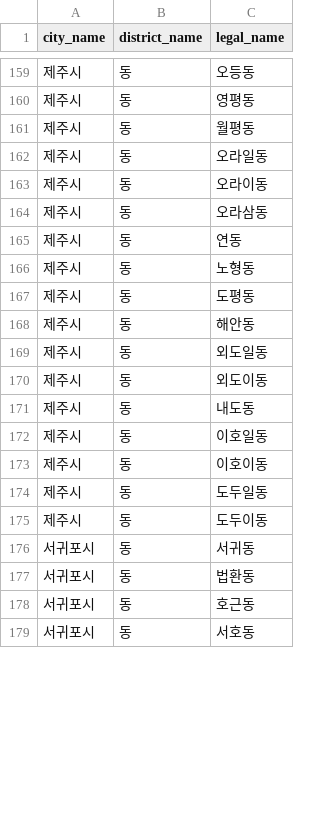
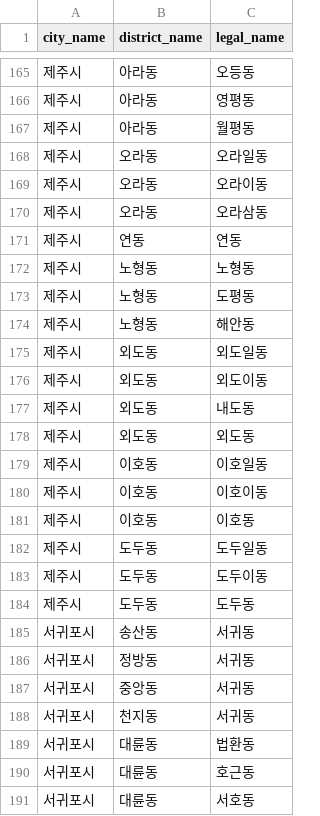
Before and after one commit to HyeonGyeongHoon/jeju-olle-agritourism, a CSV file: data/jeju_districts.csv, drawn as a sheet; only a part is shown, gaps mark what is left out; the diff covers the shown part only.

```diff
--- a/data/jeju_districts.csv
+++ b/data/jeju_districts.csv
@@ -159,21 +165,27 @@ city_name,district_name,legal_name
-제주시,동,오등동
-제주시,동,영평동
-제주시,동,월평동
-제주시,동,오라일동
-제주시,동,오라이동
-제주시,동,오라삼동
-제주시,동,연동
-제주시,동,노형동
-제주시,동,도평동
-제주시,동,해안동
-제주시,동,외도일동
-제주시,동,외도이동
-제주시,동,내도동
-제주시,동,이호일동
-제주시,동,이호이동
-제주시,동,도두일동
-제주시,동,도두이동
-서귀포시,동,서귀동
-서귀포시,동,법환동
-서귀포시,동,호근동
-서귀포시,동,서호동
+제주시,아라동,오등동
+제주시,아라동,영평동
+제주시,아라동,월평동
+제주시,오라동,오라일동
+제주시,오라동,오라이동
+제주시,오라동,오라삼동
+제주시,연동,연동
+제주시,노형동,노형동
+제주시,노형동,도평동
+제주시,노형동,해안동
+제주시,외도동,외도일동
+제주시,외도동,외도이동
+제주시,외도동,내도동
+제주시,외도동,외도동
+제주시,이호동,이호일동
+제주시,이호동,이호이동
+제주시,이호동,이호동
+제주시,도두동,도두일동
+제주시,도두동,도두이동
+제주시,도두동,도두동
+서귀포시,송산동,서귀동
+서귀포시,정방동,서귀동
+서귀포시,중앙동,서귀동
+서귀포시,천지동,서귀동
+서귀포시,대륜동,법환동
+서귀포시,대륜동,호근동
+서귀포시,대륜동,서호동
```
Also changed, not shown: 10 added rows, 3 removed rows and 38 edited cells elsewhere in this file, 27 other files.
